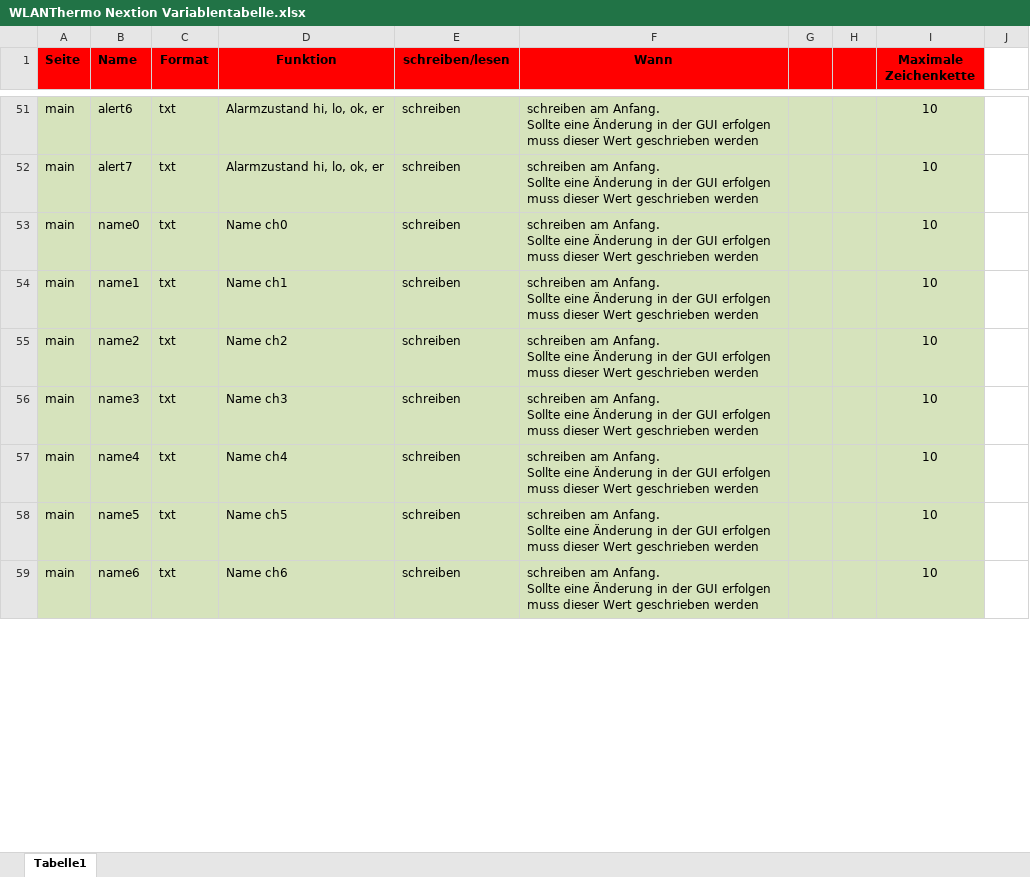
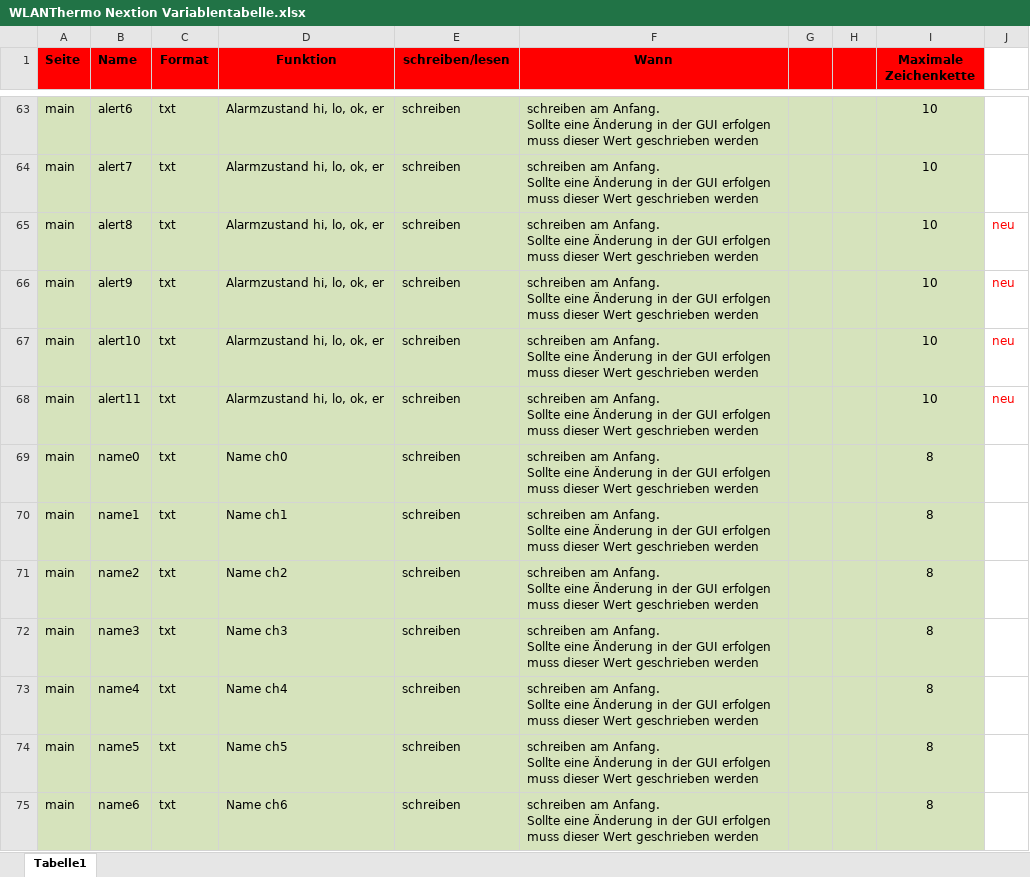
Before and after one commit to WLANThermo/WLANThermo_v2, an Excel workbook: nextion/WLANThermo Nextion Variablentabelle.xlsx, sheet Tabelle1, drawn as a sheet; only a part is shown, gaps mark what is left out; values as stored, in another font and other column widths than the file's, no borders; addresses are those after the commit; ↵ is a line break in a cell; the diff covers the shown part only; the diff names each change by its address in the sheet, - before the commit and + after, or states it on an @@ line.

```diff
--- a/nextion/WLANThermo Nextion Variablentabelle.xlsx (sheet Tabelle1)
+++ b/nextion/WLANThermo Nextion Variablentabelle.xlsx (sheet Tabelle1)
+row 65: main | alert8 | txt | Alarmzustand hi, lo, ok, er | schreiben | schreiben am Anfang. ↵ Sollte eine Änderung in der GUI erfolgen muss dieser Wert geschrieben werden |  |  | 10 | neu
+row 66: main | alert9 | txt | Alarmzustand hi, lo, ok, er | schreiben | schreiben am Anfang. ↵ Sollte eine Änderung in der GUI erfolgen muss dieser Wert geschrieben werden |  |  | 10 | neu
+row 67: main | alert10 | txt | Alarmzustand hi, lo, ok, er | schreiben | schreiben am Anfang. ↵ Sollte eine Änderung in der GUI erfolgen muss dieser Wert geschrieben werden |  |  | 10 | neu
+row 68: main | alert11 | txt | Alarmzustand hi, lo, ok, er | schreiben | schreiben am Anfang. ↵ Sollte eine Änderung in der GUI erfolgen muss dieser Wert geschrieben werden |  |  | 10 | neu
-I69:I75 (Maximale Zeichenkette): 10
+I69:I75 (Maximale Zeichenkette): 8
```
Also changed, not shown: 26 added rows and 35 edited cells elsewhere in this sheet, 9 other files.
